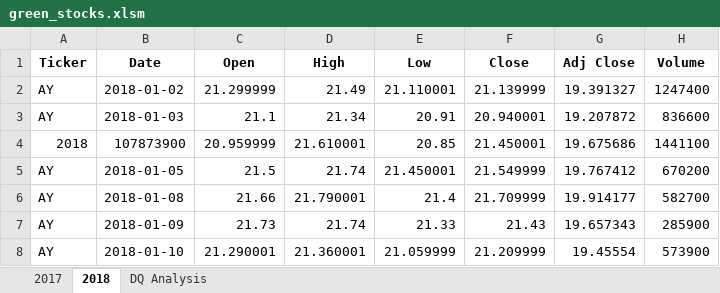
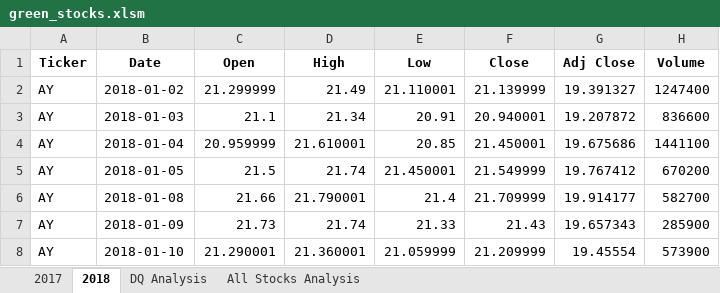
Before and after one commit to HHGOOD02/stock-analysis, an Excel workbook: green_stocks.xlsm, sheet 2018, drawn as a sheet; only a part is shown; values as stored, in another font and other column widths than the file's, no borders; the diff names each change by its address in the sheet, - before the commit and + after, or states it on an @@ line.

```diff
--- a/green_stocks.xlsm (sheet 2018)
+++ b/green_stocks.xlsm (sheet 2018)
+sheet tab: All Stocks Analysis
-A4 (Ticker): 2018
+A4 (Ticker): AY
-B4 (Date): 107873900
+B4 (Date): 2018-01-04
```
Also changed, not shown: sheet DQ Analysis.
